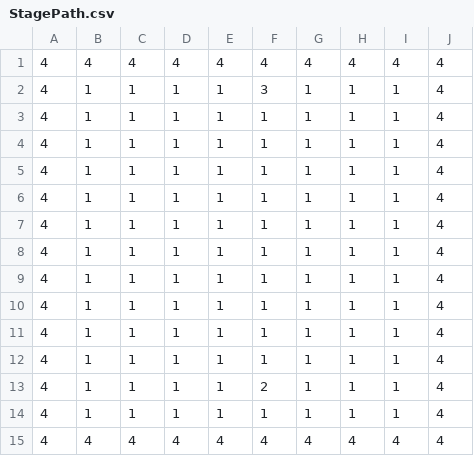
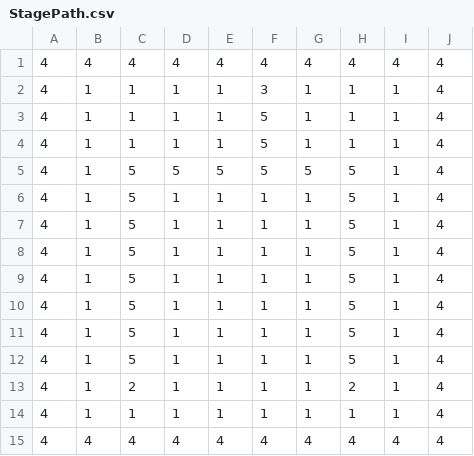
Before and after one commit to yu-ki00/GameAssignment, a CSV file: Game - コピー/Data/CSV/StagePath.csv, drawn as a sheet.

```diff
--- a/Game - コピー/Data/CSV/StagePath.csv
+++ b/Game - コピー/Data/CSV/StagePath.csv
@@ -2,13 +2,13 @@
 4,1,1,1,1,3,1,1,1,4
-4,1,1,1,1,1,1,1,1,4
-4,1,1,1,1,1,1,1,1,4
-4,1,1,1,1,1,1,1,1,4
-4,1,1,1,1,1,1,1,1,4
-4,1,1,1,1,1,1,1,1,4
-4,1,1,1,1,1,1,1,1,4
-4,1,1,1,1,1,1,1,1,4
-4,1,1,1,1,1,1,1,1,4
-4,1,1,1,1,1,1,1,1,4
-4,1,1,1,1,1,1,1,1,4
-4,1,1,1,1,2,1,1,1,4
+4,1,1,1,1,5,1,1,1,4
+4,1,1,1,1,5,1,1,1,4
+4,1,5,5,5,5,5,5,1,4
+4,1,5,1,1,1,1,5,1,4
+4,1,5,1,1,1,1,5,1,4
+4,1,5,1,1,1,1,5,1,4
+4,1,5,1,1,1,1,5,1,4
+4,1,5,1,1,1,1,5,1,4
+4,1,5,1,1,1,1,5,1,4
+4,1,5,1,1,1,1,5,1,4
+4,1,2,1,1,1,1,2,1,4
 4,1,1,1,1,1,1,1,1,4
```
Also changed, not shown: 54 other files.
